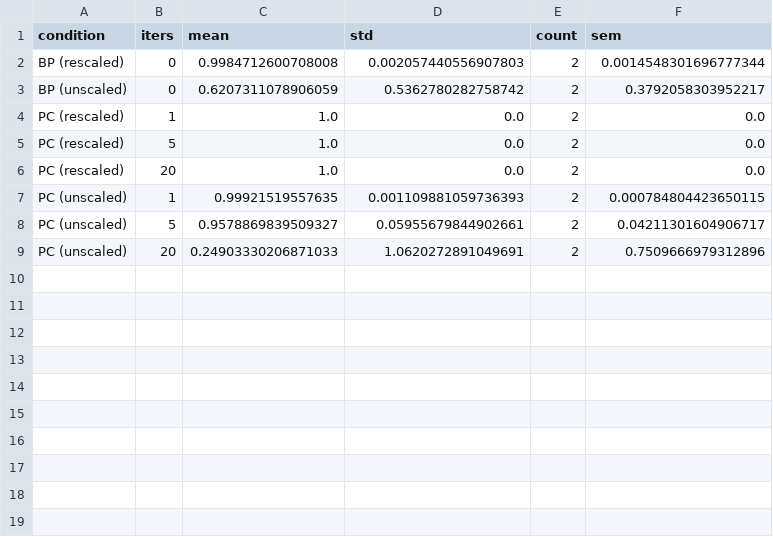
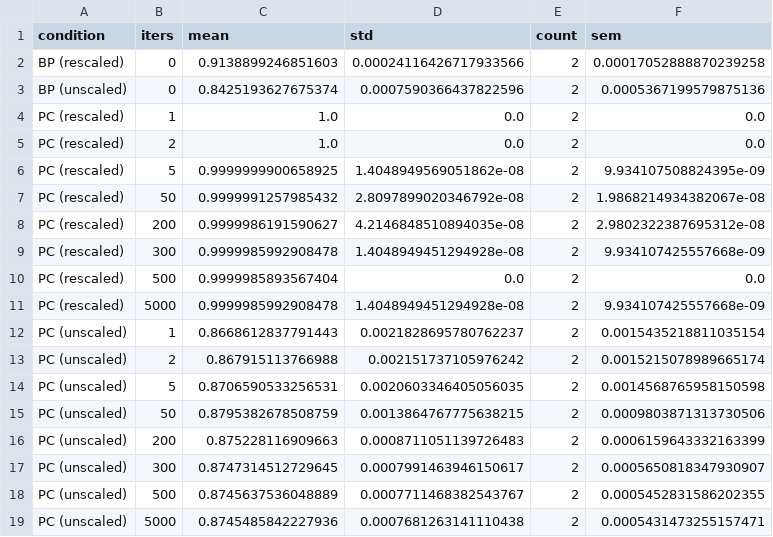
Before and after one commit to EleneLomi/TAFigures, a CSV file: TAVST/sPC/target_alignment_vs_relaxation_summary.csv, drawn as a sheet.

```diff
--- a/TAVST/sPC/target_alignment_vs_relaxation_summary.csv
+++ b/TAVST/sPC/target_alignment_vs_relaxation_summary.csv
@@ -1,9 +1,19 @@
 condition,iters,mean,std,count,sem
-BP (rescaled),0,0.9984712600708008,0.002057440556907803,2,0.0014548301696777344
-BP (unscaled),0,0.6207311078906059,0.5362780282758742,2,0.3792058303952217
+BP (rescaled),0,0.9138899246851603,0.00024116426717933566,2,0.00017052888870239258
+BP (unscaled),0,0.8425193627675374,0.0007590366437822596,2,0.0005367199579875136
 PC (rescaled),1,1.0,0.0,2,0.0
-PC (rescaled),5,1.0,0.0,2,0.0
-PC (rescaled),20,1.0,0.0,2,0.0
-PC (unscaled),1,0.99921519557635,0.001109881059736393,2,0.000784804423650115
-PC (unscaled),5,0.9578869839509327,0.05955679844902661,2,0.04211301604906717
-PC (unscaled),20,0.24903330206871033,1.0620272891049691,2,0.7509666979312896
+PC (rescaled),2,1.0,0.0,2,0.0
+PC (rescaled),5,0.9999999900658925,1.4048949569051862e-08,2,9.934107508824395e-09
+PC (rescaled),50,0.9999991257985432,2.8097899020346792e-08,2,1.9868214934382067e-08
+PC (rescaled),200,0.9999986191590627,4.2146848510894035e-08,2,2.9802322387695312e-08
+PC (rescaled),300,0.9999985992908478,1.4048949451294928e-08,2,9.934107425557668e-09
+PC (rescaled),500,0.9999985893567404,0.0,2,0.0
+PC (rescaled),5000,0.9999985992908478,1.4048949451294928e-08,2,9.934107425557668e-09
+PC (unscaled),1,0.8668612837791443,0.0021828695780762237,2,0.0015435218811035154
+PC (unscaled),2,0.867915113766988,0.002151737105976242,2,0.0015215078989665174
+PC (unscaled),5,0.8706590533256531,0.0020603346405056035,2,0.0014568765958150598
+PC (unscaled),50,0.8795382678508759,0.0013864767775638215,2,0.0009803871313730506
+PC (unscaled),200,0.875228116909663,0.0008711051139726483,2,0.0006159643332163399
+PC (unscaled),300,0.8747314512729645,0.0007991463946150617,2,0.0005650818347930907
+PC (unscaled),500,0.8745637536048889,0.0007711468382543767,2,0.0005452831586202355
+PC (unscaled),5000,0.8745485842227936,0.0007681263141110438,2,0.0005431473255157471
```
Also changed, not shown: TAVST/sPC/target_alignment_vs_relaxation_raw.csv, 3 other files.
